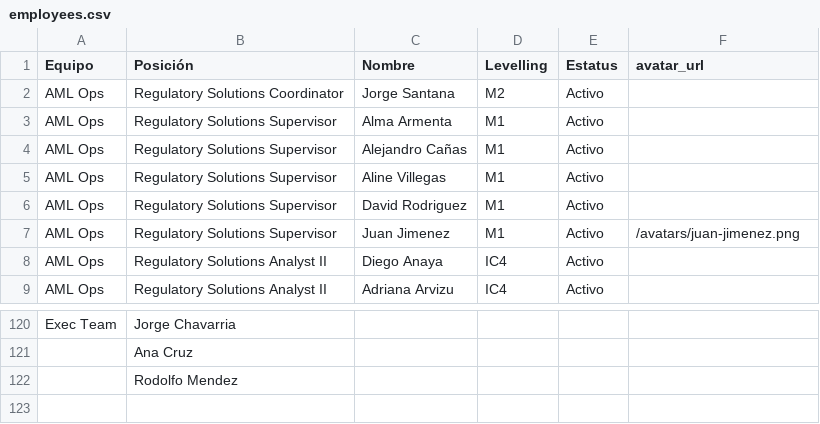
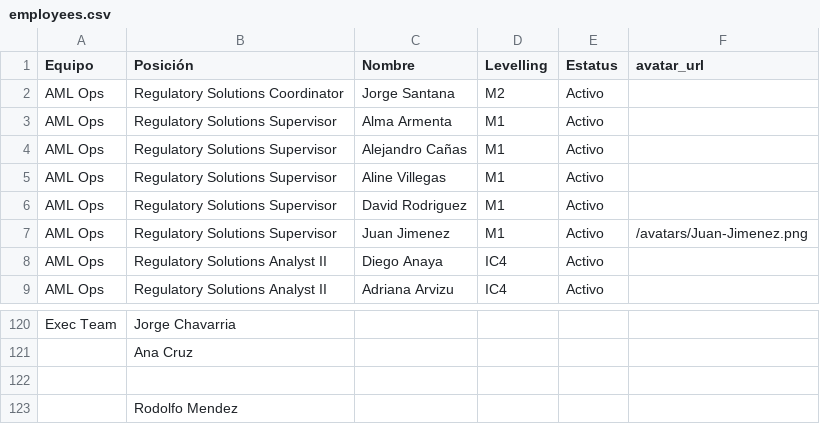
Before and after one commit to karenitzelmh/crew-shine, a CSV file: public/data/employees.csv, drawn as a sheet; only a part is shown, gaps mark what is left out.

Commit message:
Update employees.csv

```diff
--- a/public/data/employees.csv
+++ b/public/data/employees.csv
@@ -6,3 +6,3 @@ AML Ops,Regulatory Solutions Supervisor,Aline Villegas,M1,Activo,
 AML Ops,Regulatory Solutions Supervisor,David Rodriguez,M1,Activo,
-AML Ops,Regulatory Solutions Supervisor,Juan Jimenez,M1,Activo,/avatars/juan-jimenez.png
+AML Ops,Regulatory Solutions Supervisor,Juan Jimenez,M1,Activo,/avatars/Juan-Jimenez.png
 AML Ops,Regulatory Solutions Analyst II,Diego Anaya,IC4,Activo,
@@ -121,2 +121,3 @@ Exec Team,Jorge Chavarria,,,,
 ,Ana Cruz,,,,
+
 ,Rodolfo Mendez,,,,
```
